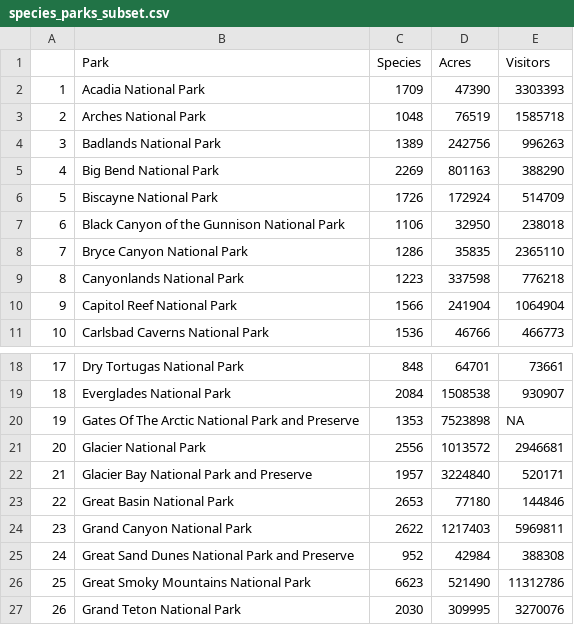
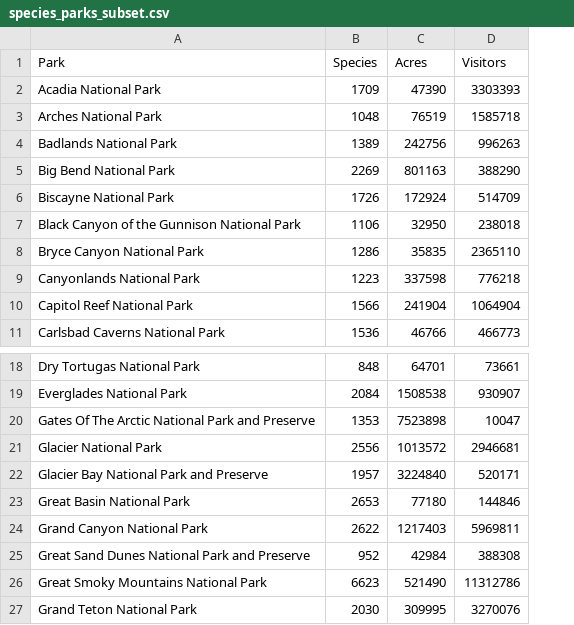
Before and after one commit to ohkaaaaay/NP_Biodiversity, a CSV file: species_parks_subset.csv, drawn as a sheet; only a part is shown, gaps mark what is left out; removed rows and columns are numbered as before the commit, all else as after; the diff names each change by its address in the sheet, - before the commit and + after, or states it on an @@ line.

```diff
--- a/species_parks_subset.csv
+++ b/species_parks_subset.csv
-column A, rows 2-11: 1 | 2 | 3 | 4 | 5 | 6 | 7 | 8 | 9 | 10; rows 18-27: 17 | 18 | 19 | 20 | 21 | 22 | 23 | 24 | 25 | 26
-D20 (Visitors): NA
+D20 (Visitors): 10047
```
Also changed, not shown: 4 other files.
